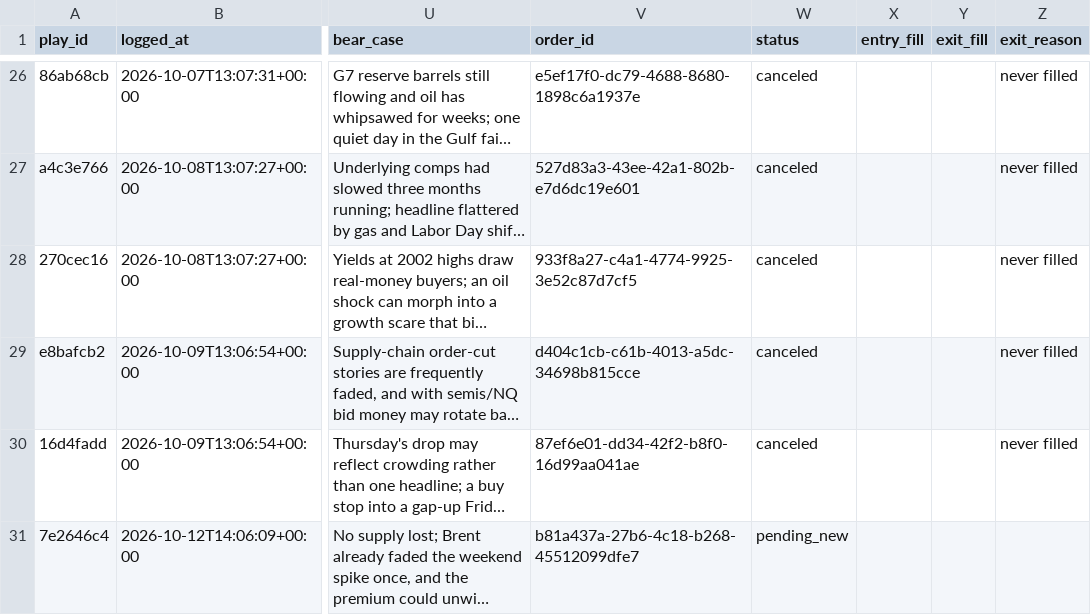
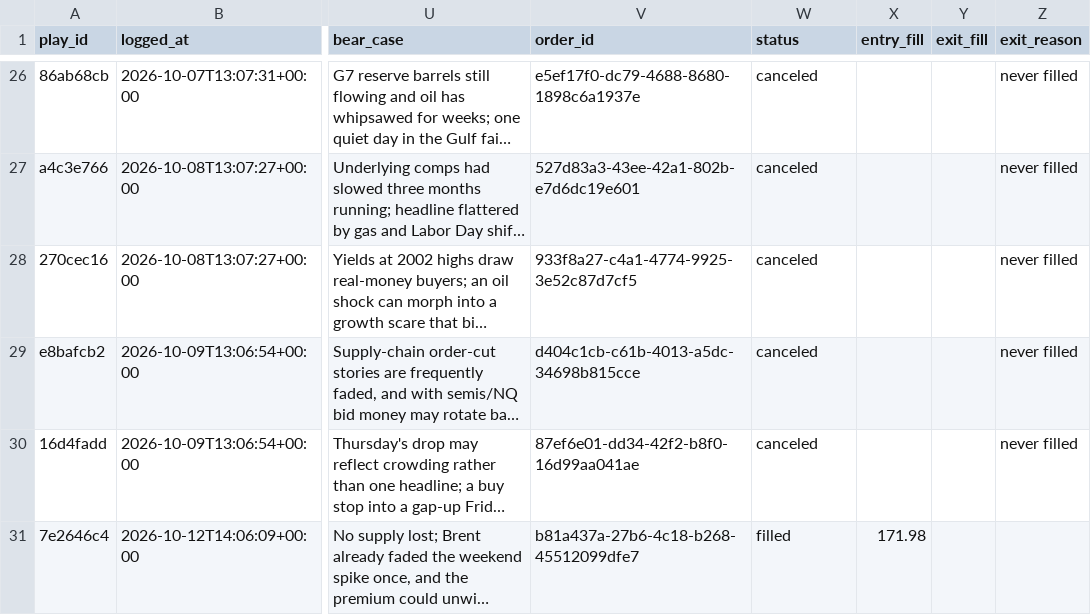
Before and after one commit to ConnorHampstead/claude-portfolio, a CSV file: journal.csv, drawn as a sheet; only a part is shown, gaps mark what is left out; long unchanged cells end in …; the diff covers the shown part only; the diff names each change by its address in the sheet, - before the commit and + after, or states it on an @@ line.

```diff
--- a/journal.csv
+++ b/journal.csv
-W31 (status): pending_new
+W31 (status): filled
-X31 (entry_fill): (empty)
+X31 (entry_fill): 171.98
```
Also changed, not shown: 2 added rows elsewhere in this file, shadow.csv, state/equity.csv, 12 other files.
